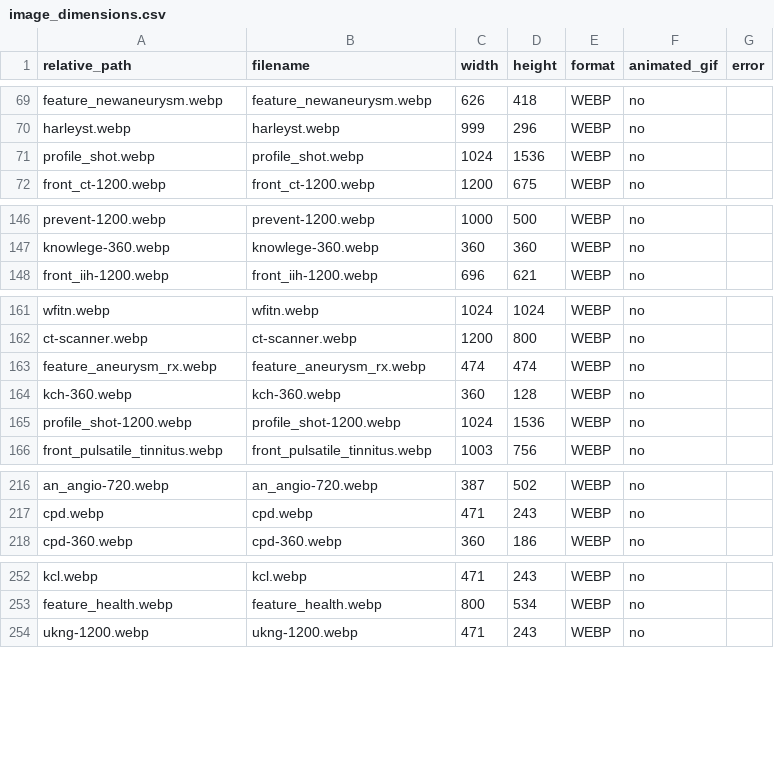
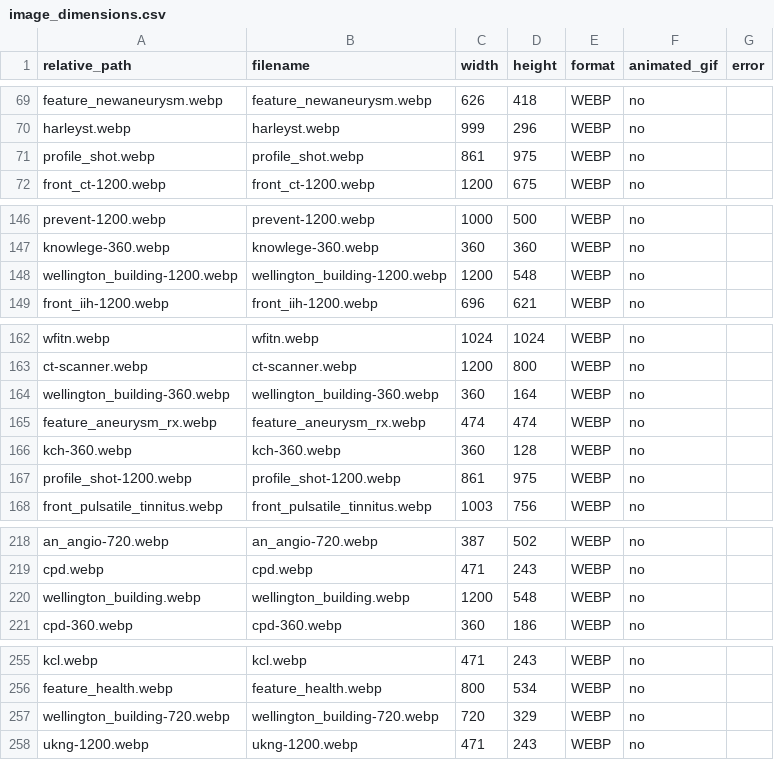
Before and after one commit to jeremylynch83/drjeremylynch, a CSV file: img/image_dimensions.csv, drawn as a sheet; only a part is shown, gaps mark what is left out; the diff covers the shown part only.

```diff
--- a/img/image_dimensions.csv
+++ b/img/image_dimensions.csv
@@ -70,3 +70,3 @@ feature_newaneurysm.webp,feature_newaneurysm.webp,626,418,WEBP,no,
 harleyst.webp,harleyst.webp,999,296,WEBP,no,
-profile_shot.webp,profile_shot.webp,1024,1536,WEBP,no,
+profile_shot.webp,profile_shot.webp,861,975,WEBP,no,
 front_ct-1200.webp,front_ct-1200.webp,1200,675,WEBP,no,
@@ -147,2 +147,3 @@ prevent-1200.webp,prevent-1200.webp,1000,500,WEBP,no,
 knowlege-360.webp,knowlege-360.webp,360,360,WEBP,no,
+wellington_building-1200.webp,wellington_building-1200.webp,1200,548,WEBP,no,
 front_iih-1200.webp,front_iih-1200.webp,696,621,WEBP,no,
@@ -162,5 +163,6 @@ wfitn.webp,wfitn.webp,1024,1024,WEBP,no,
 ct-scanner.webp,ct-scanner.webp,1200,800,WEBP,no,
+wellington_building-360.webp,wellington_building-360.webp,360,164,WEBP,no,
 feature_aneurysm_rx.webp,feature_aneurysm_rx.webp,474,474,WEBP,no,
 kch-360.webp,kch-360.webp,360,128,WEBP,no,
-profile_shot-1200.webp,profile_shot-1200.webp,1024,1536,WEBP,no,
+profile_shot-1200.webp,profile_shot-1200.webp,861,975,WEBP,no,
 front_pulsatile_tinnitus.webp,front_pulsatile_tinnitus.webp,1003,756,WEBP,no,
@@ -217,2 +219,3 @@ an_angio-720.webp,an_angio-720.webp,387,502,WEBP,no,
 cpd.webp,cpd.webp,471,243,WEBP,no,
+wellington_building.webp,wellington_building.webp,1200,548,WEBP,no,
 cpd-360.webp,cpd-360.webp,360,186,WEBP,no,
@@ -253,2 +256,3 @@ kcl.webp,kcl.webp,471,243,WEBP,no,
 feature_health.webp,feature_health.webp,800,534,WEBP,no,
+wellington_building-720.webp,wellington_building-720.webp,720,329,WEBP,no,
 ukng-1200.webp,ukng-1200.webp,471,243,WEBP,no,
```
Also changed, not shown: 2 edited cells elsewhere in this file, 12 other files.
